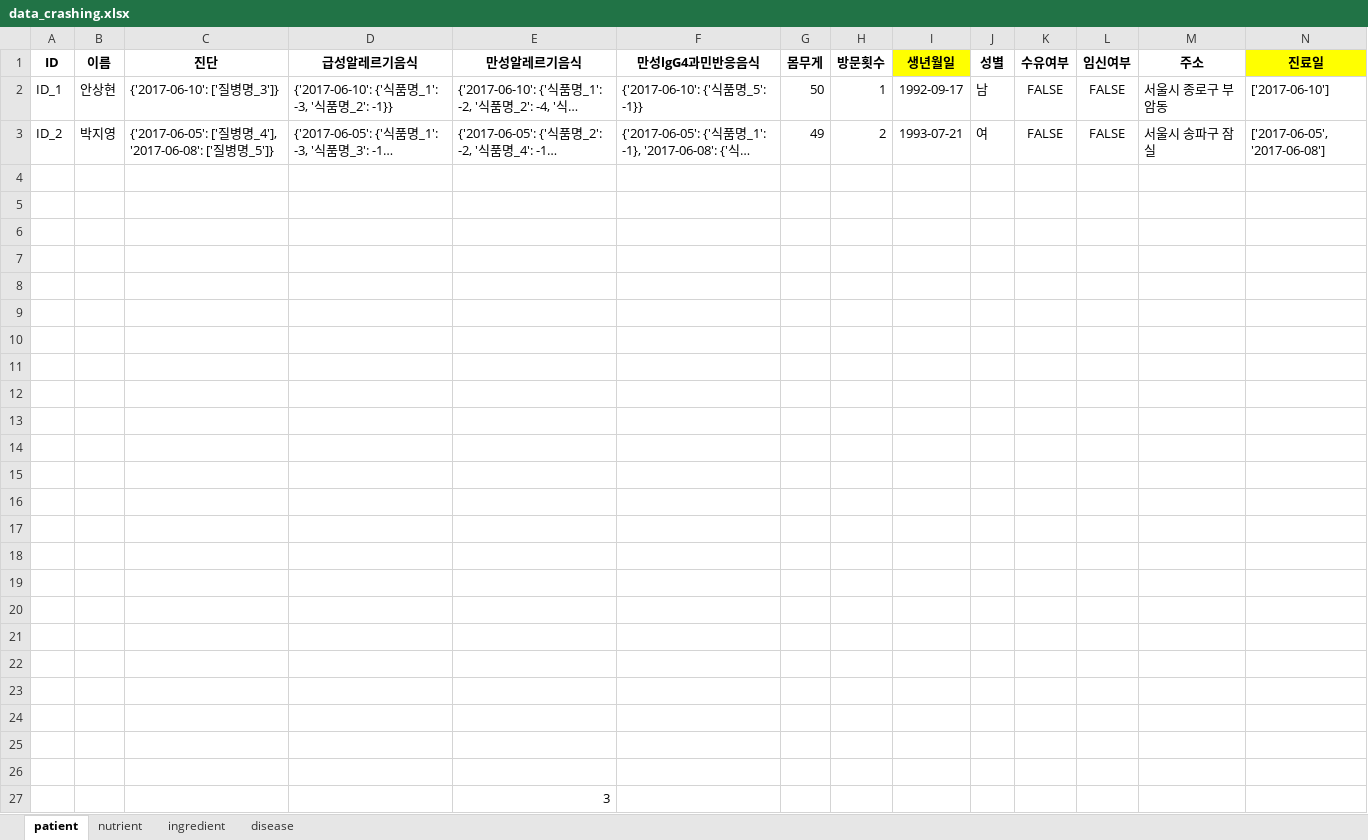
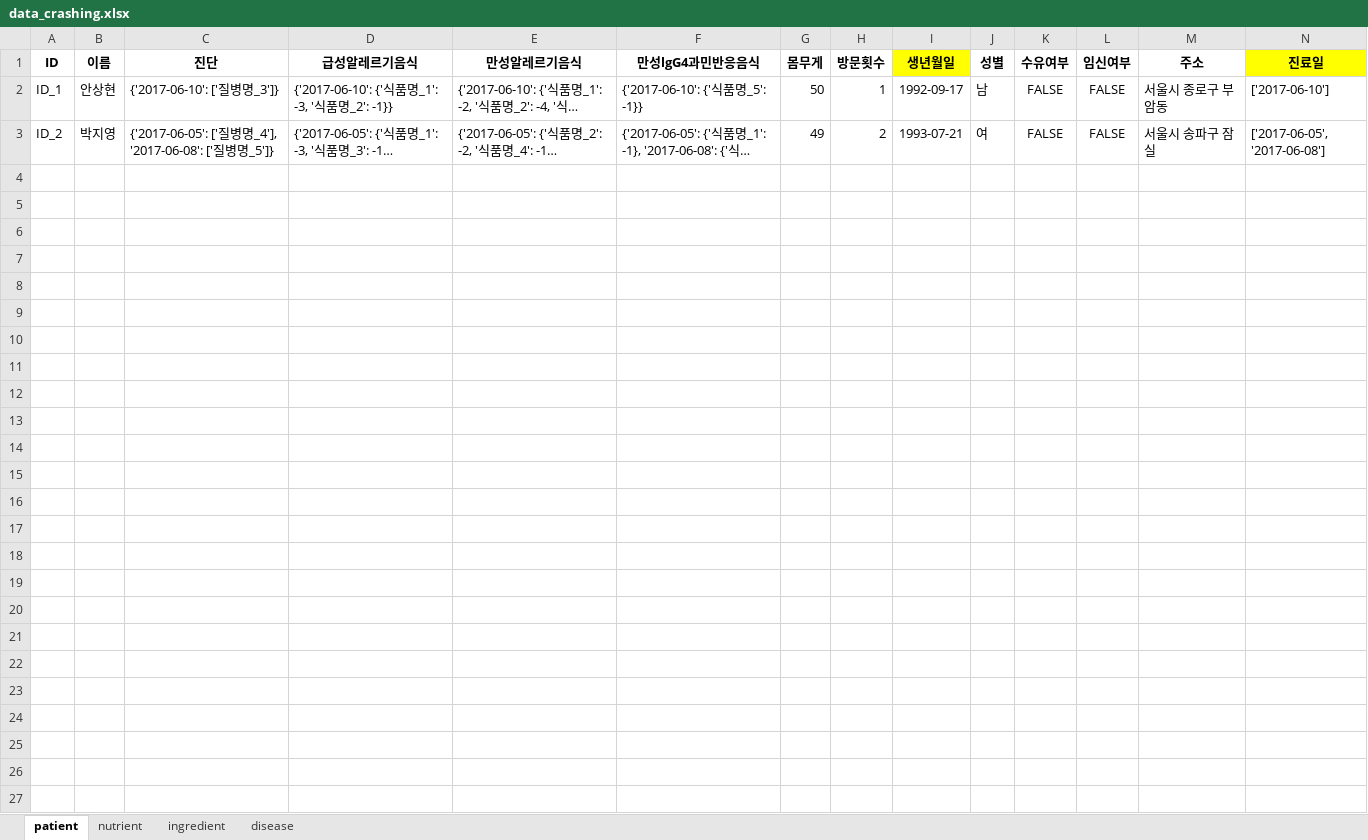
Before and after one commit to jipark721/kh_proj, an Excel workbook: src/mongodb/xlsx/data_crashing.xlsx, sheet patient, drawn as a sheet; only a part is shown; long unchanged cells end in …; values as stored, in another font and other column widths than the file's, no borders; rows hold the shown columns only; the diff names each change by its address in the sheet, - before the commit and + after, or states it on an @@ line.

```diff
--- a/src/mongodb/xlsx/data_crashing.xlsx (sheet patient)
+++ b/src/mongodb/xlsx/data_crashing.xlsx (sheet patient)
-row 4: (empty)
-row 5: (empty)
-row 6: (empty)
-row 7: (empty)
-row 8: (empty)
-row 9: (empty)
-row 10: (empty)
-row 11: (empty)
-row 12: (empty)
-row 13: (empty)
-row 14: (empty)
-row 15: (empty)
-row 16: (empty)
-row 17: (empty)
-row 18: (empty)
-row 19: (empty)
-row 20: (empty)
-row 21: (empty)
-row 22: (empty)
-row 23: (empty)
-row 24: (empty)
-row 25: (empty)
-row 26: (empty)
-row 27:  |  |  |  | 3
```
Also changed, not shown: 2 other files.
